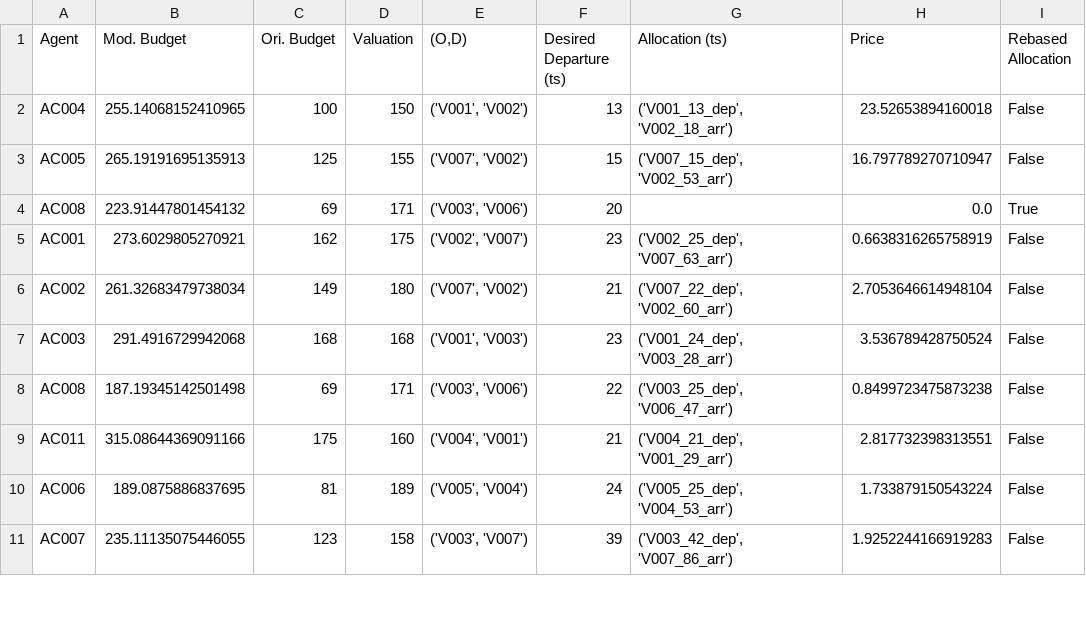
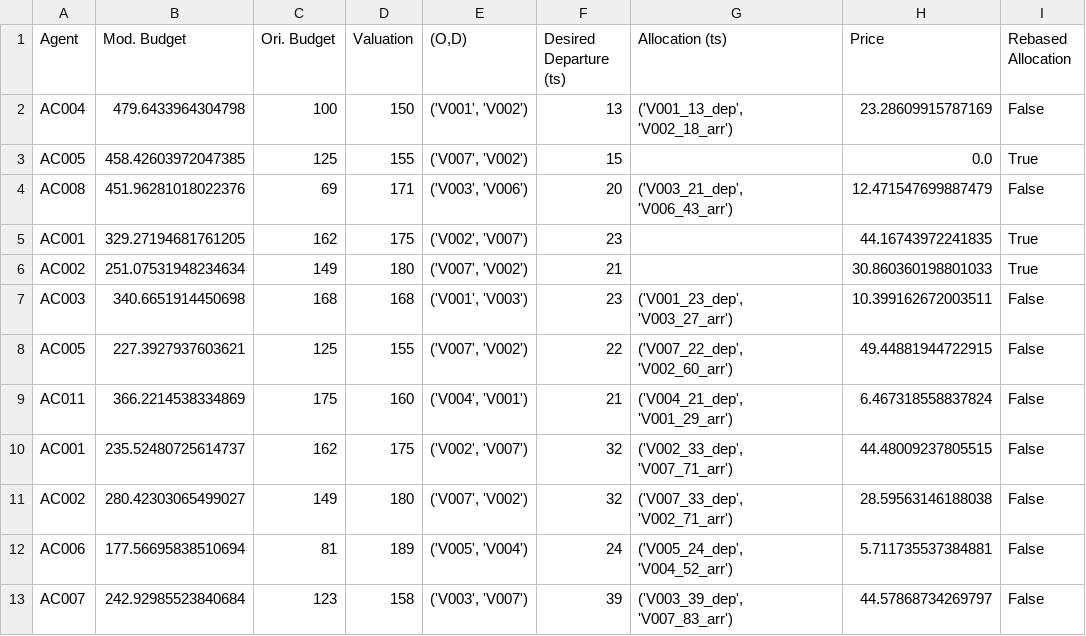
Before and after one commit to sastry-group/Mechanism-Design-for-AAM, a CSV file: ic/results/casef_20240614_153258/market_results_table.csv, drawn as a sheet; only a part is shown; the diff covers the shown part only.

```diff
--- a/ic/results/casef_20240614_153258/market_results_table.csv
+++ b/ic/results/casef_20240614_153258/market_results_table.csv
@@ -1,11 +1,13 @@
 Agent,Mod. Budget,Ori. Budget,Valuation,"(O,D)",Desired Departure (ts),Allocation (ts),Price,Rebased Allocation
-AC004,255.14068152410965,100,150,"('V001', 'V002')",13,"('V001_13_dep', 'V002_18_arr')",23.52653894160018,False
-AC005,265.19191695135913,125,155,"('V007', 'V002')",15,"('V007_15_dep', 'V002_53_arr')",16.797789270710947,False
-AC008,223.91447801454132,69,171,"('V003', 'V006')",20,,0.0,True
-AC001,273.6029805270921,162,175,"('V002', 'V007')",23,"('V002_25_dep', 'V007_63_arr')",0.6638316265758919,False
-AC002,261.32683479738034,149,180,"('V007', 'V002')",21,"('V007_22_dep', 'V002_60_arr')",2.7053646614948104,False
-AC003,291.4916729942068,168,168,"('V001', 'V003')",23,"('V001_24_dep', 'V003_28_arr')",3.536789428750524,False
-AC008,187.19345142501498,69,171,"('V003', 'V006')",22,"('V003_25_dep', 'V006_47_arr')",0.8499723475873238,False
-AC011,315.08644369091166,175,160,"('V004', 'V001')",21,"('V004_21_dep', 'V001_29_arr')",2.817732398313551,False
-AC006,189.0875886837695,81,189,"('V005', 'V004')",24,"('V005_25_dep', 'V004_53_arr')",1.733879150543224,False
-AC007,235.11135075446055,123,158,"('V003', 'V007')",39,"('V003_42_dep', 'V007_86_arr')",1.9252244166919283,False
+AC004,479.6433964304798,100,150,"('V001', 'V002')",13,"('V001_13_dep', 'V002_18_arr')",23.28609915787169,False
+AC005,458.42603972047385,125,155,"('V007', 'V002')",15,,0.0,True
+AC008,451.96281018022376,69,171,"('V003', 'V006')",20,"('V003_21_dep', 'V006_43_arr')",12.471547699887479,False
+AC001,329.27194681761205,162,175,"('V002', 'V007')",23,,44.16743972241835,True
+AC002,251.07531948234634,149,180,"('V007', 'V002')",21,,30.860360198801033,True
+AC003,340.6651914450698,168,168,"('V001', 'V003')",23,"('V001_23_dep', 'V003_27_arr')",10.399162672003511,False
+AC005,227.3927937603621,125,155,"('V007', 'V002')",22,"('V007_22_dep', 'V002_60_arr')",49.44881944722915,False
+AC011,366.2214538334869,175,160,"('V004', 'V001')",21,"('V004_21_dep', 'V001_29_arr')",6.467318558837824,False
+AC001,235.52480725614737,162,175,"('V002', 'V007')",32,"('V002_33_dep', 'V007_71_arr')",44.48009237805515,False
+AC002,280.42303065499027,149,180,"('V007', 'V002')",32,"('V007_33_dep', 'V002_71_arr')",28.59563146188038,False
+AC006,177.56695838510694,81,189,"('V005', 'V004')",24,"('V005_24_dep', 'V004_52_arr')",5.711735537384881,False
+AC007,242.92985523840684,123,158,"('V003', 'V007')",39,"('V003_39_dep', 'V007_83_arr')",44.57868734269797,False
```
Also changed, not shown: 10 edited cells elsewhere in this file, ic/results/casef_20240614_153258/AC003.csv, ic/results/casef_20240614_153258/AC009.csv, 38 other files.
